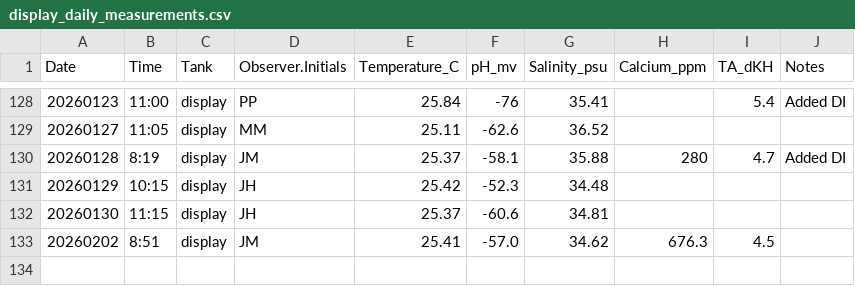
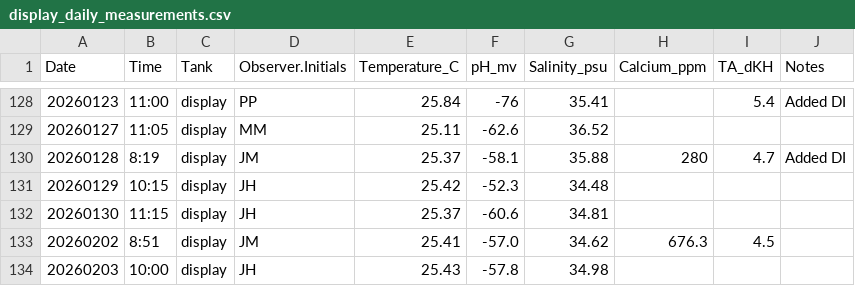
Before and after one commit to Putnam-Lab/CBLS_Wetlab, a CSV file: Data/display_daily_measurements.csv, drawn as a sheet; only a part is shown, gaps mark what is left out.

```diff
--- a/Data/display_daily_measurements.csv
+++ b/Data/display_daily_measurements.csv
@@ -133 +133,2 @@ Date,Time,Tank,Observer.Initials,Temperature_C,pH_mv,Salinity_psu,Calcium_ppm,TA
 20260202,8:51,display,JM,25.41,-57.0,34.62,676.3,4.5,
+20260203,10:00,display,JH,25.43,-57.8,34.98,,,
```
Also changed, not shown: Data/Daily_measurements_tracking.csv.
